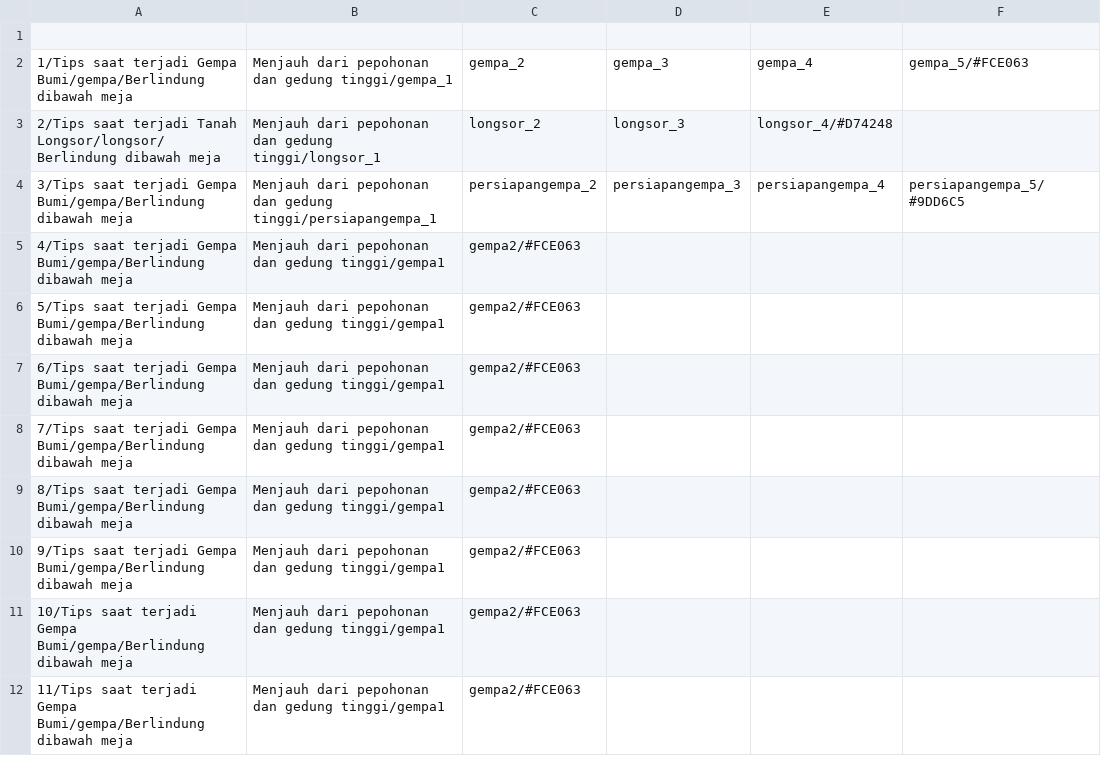
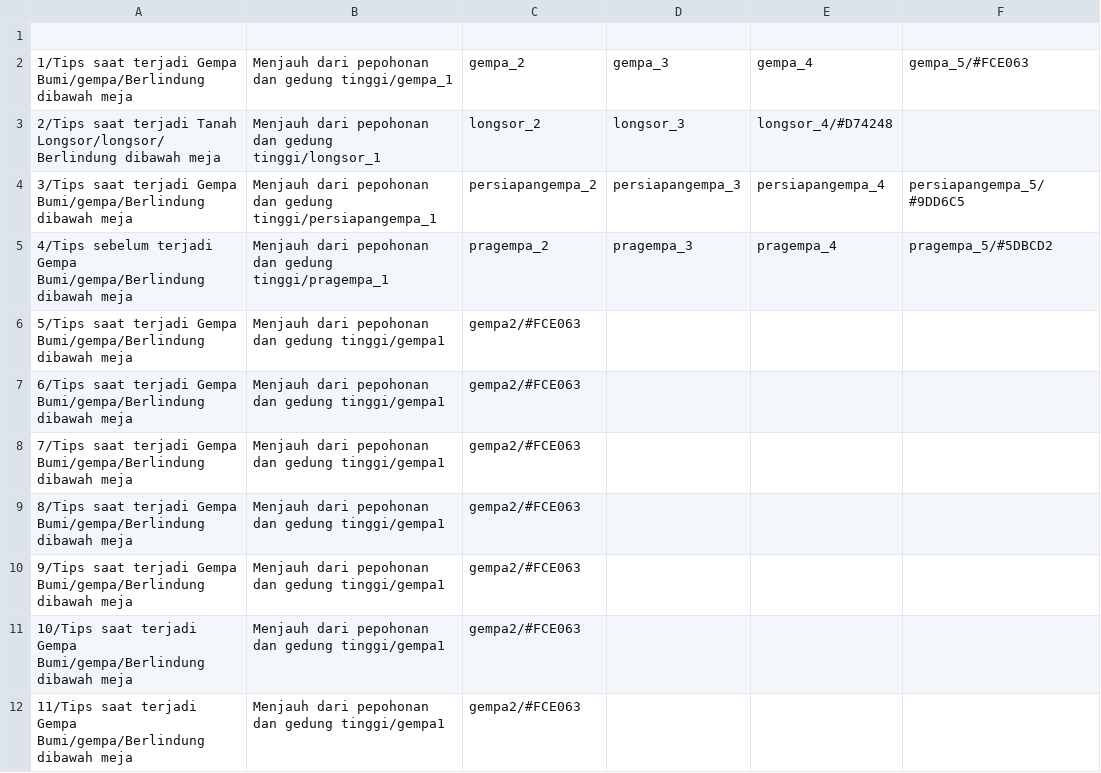
Before and after one commit to affand20/Gapana, a CSV file: app/src/main/assets/db_edukasi_pra.csv, drawn as a sheet; removed rows and columns are numbered as before the commit, all else as after; the diff names each change by its address in the sheet, - before the commit and + after, or states it on an @@ line.

Commit message:
Update db_edukasi_pra.csv

```diff
--- a/app/src/main/assets/db_edukasi_pra.csv
+++ b/app/src/main/assets/db_edukasi_pra.csv
-row 5: 4/Tips saat terjadi Gempa Bumi/gempa/Berlindung dibawah meja | Menjauh dari pepohonan dan gedung tinggi/gempa1 | gempa2/#FCE063
+row 5: 4/Tips sebelum terjadi Gempa Bumi/gempa/Berlindung dibawah meja | Menjauh dari pepohonan dan gedung tinggi/pragempa_1 | pragempa_2 | pragempa_3 | pragempa_4 | pragempa_5/#5DBCD2
```
